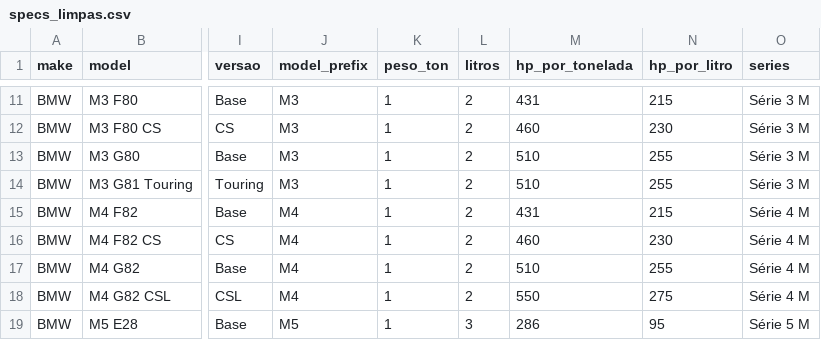
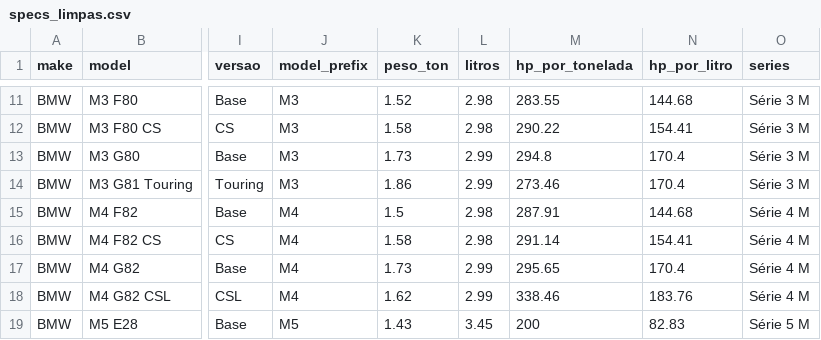
Before and after one commit to goncaloalo/isi-tp1-performance-fiabilidade, a CSV file: data/processed/specs_limpas.csv, drawn as a sheet; only a part is shown, gaps mark what is left out; the diff covers the shown part only; the diff names each change by its address in the sheet, - before the commit and + after, or states it on an @@ line.

```diff
--- a/data/processed/specs_limpas.csv
+++ b/data/processed/specs_limpas.csv
-K11 (peso_ton): 1
+K11 (peso_ton): 1.52
-L11:L12 (litros): 2
+L11:L12 (litros): 2.98
-M11 (hp_por_tonelada): 431
+M11 (hp_por_tonelada): 283.55
-N11 (hp_por_litro): 215
+N11 (hp_por_litro): 144.68
-K12 (peso_ton): 1
+K12 (peso_ton): 1.58
-M12 (hp_por_tonelada): 460
+M12 (hp_por_tonelada): 290.22
-N12 (hp_por_litro): 230
+N12 (hp_por_litro): 154.41
-K13 (peso_ton): 1
+K13 (peso_ton): 1.73
-L13:L14 (litros): 2
+L13:L14 (litros): 2.99
-M13 (hp_por_tonelada): 510
+M13 (hp_por_tonelada): 294.8
-N13:N14 (hp_por_litro): 255
+N13:N14 (hp_por_litro): 170.4
-K14 (peso_ton): 1
+K14 (peso_ton): 1.86
-M14 (hp_por_tonelada): 510
+M14 (hp_por_tonelada): 273.46
-K15 (peso_ton): 1
+K15 (peso_ton): 1.5
-L15:L16 (litros): 2
+L15:L16 (litros): 2.98
-M15 (hp_por_tonelada): 431
+M15 (hp_por_tonelada): 287.91
-N15 (hp_por_litro): 215
+N15 (hp_por_litro): 144.68
-K16 (peso_ton): 1
+K16 (peso_ton): 1.58
-M16 (hp_por_tonelada): 460
+M16 (hp_por_tonelada): 291.14
-N16 (hp_por_litro): 230
+N16 (hp_por_litro): 154.41
-K17 (peso_ton): 1
+K17 (peso_ton): 1.73
-L17:L18 (litros): 2
+L17:L18 (litros): 2.99
-M17 (hp_por_tonelada): 510
+M17 (hp_por_tonelada): 295.65
-N17 (hp_por_litro): 255
+N17 (hp_por_litro): 170.4
-K18 (peso_ton): 1
+K18 (peso_ton): 1.62
-M18 (hp_por_tonelada): 550
+M18 (hp_por_tonelada): 338.46
-N18 (hp_por_litro): 275
+N18 (hp_por_litro): 183.76
-K19 (peso_ton): 1
+K19 (peso_ton): 1.43
-L19 (litros): 3
+L19 (litros): 3.45
-M19 (hp_por_tonelada): 286
+M19 (hp_por_tonelada): 200
-N19 (hp_por_litro): 95
+N19 (hp_por_litro): 82.83
```
Also changed, not shown: 76 edited cells elsewhere in this file, data/processed/bmw_m_performance_fiabilidade.csv, 6 other files.
